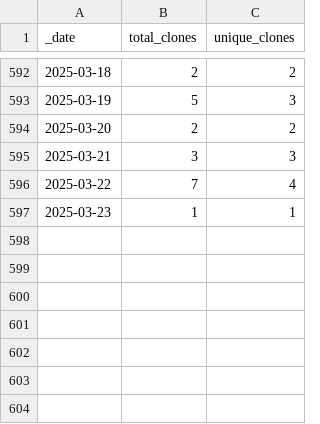
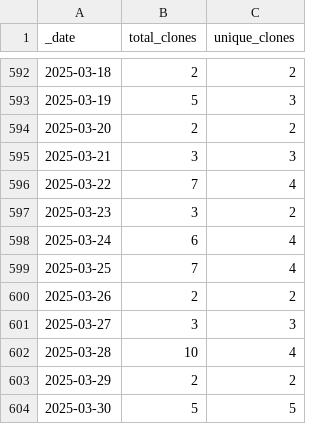
Before and after one commit to KajaBraz/ChatBox, a CSV file: traffic/clones.csv, drawn as a sheet; only a part is shown, gaps mark what is left out.

Commit message:
GitHub traffic

```diff
--- a/traffic/clones.csv
+++ b/traffic/clones.csv
@@ -596,2 +596,9 @@ _date,total_clones,unique_clones
 2025-03-22,7,4
-2025-03-23,1,1
+2025-03-23,3,2
+2025-03-24,6,4
+2025-03-25,7,4
+2025-03-26,2,2
+2025-03-27,3,3
+2025-03-28,10,4
+2025-03-29,2,2
+2025-03-30,5,5
```
Also changed, not shown: 1 other file.
